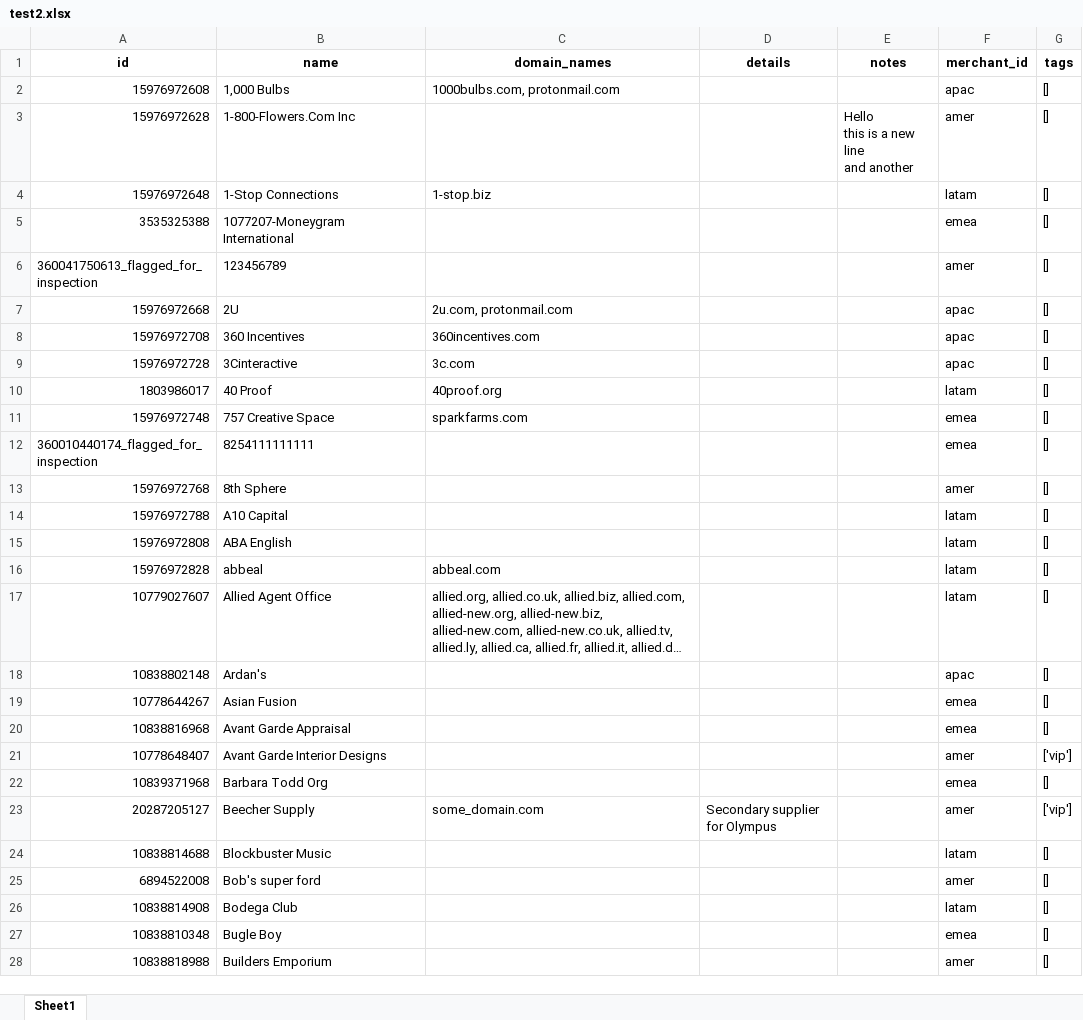
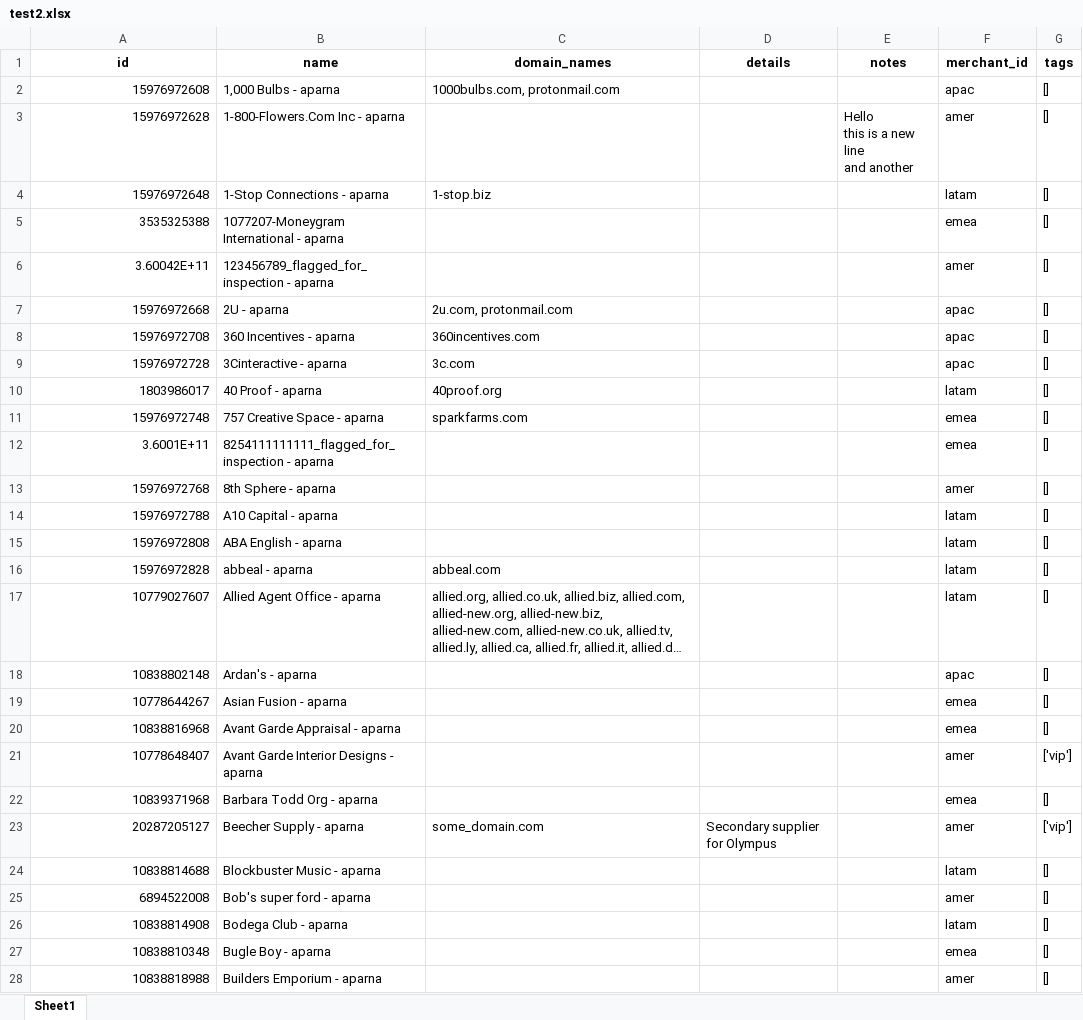
Before and after one commit to parnapaal/AcmeData, an Excel workbook: test2.xlsx, sheet Sheet1, drawn as a sheet; only a part is shown; long unchanged cells end in …; values as stored, in another font and other column widths than the file's, no borders; the diff covers the shown part only; the diff names each change by its address in the sheet, - before the commit and + after, or states it on an @@ line.

```diff
--- a/test2.xlsx (sheet Sheet1)
+++ b/test2.xlsx (sheet Sheet1)
-B2 (name): 1,000 Bulbs
+B2 (name): 1,000 Bulbs - aparna
-B3 (name): 1-800-Flowers.Com Inc
+B3 (name): 1-800-Flowers.Com Inc - aparna
-B4 (name): 1-Stop Connections
+B4 (name): 1-Stop Connections - aparna
-B5 (name): 1077207-Moneygram International
+B5 (name): 1077207-Moneygram International - aparna
-A6 (id): 360041750613_flagged_for_inspection
+A6 (id): 3.60042E+11
-B6 (name): 123456789
+B6 (name): 123456789_flagged_for_inspection - aparna
-B7 (name): 2U
+B7 (name): 2U - aparna
-B8 (name): 360 Incentives
+B8 (name): 360 Incentives - aparna
-B9 (name): 3Cinteractive
+B9 (name): 3Cinteractive - aparna
-B10 (name): 40 Proof
+B10 (name): 40 Proof - aparna
-B11 (name): 757 Creative Space
+B11 (name): 757 Creative Space - aparna
-A12 (id): 360010440174_flagged_for_inspection
+A12 (id): 3.6001E+11
-B12 (name): 8254111111111
+B12 (name): 8254111111111_flagged_for_inspection - aparna
-B13 (name): 8th Sphere
+B13 (name): 8th Sphere - aparna
-B14 (name): A10 Capital
+B14 (name): A10 Capital - aparna
-B15 (name): ABA English
+B15 (name): ABA English - aparna
-B16 (name): abbeal
+B16 (name): abbeal - aparna
-B17 (name): Allied Agent Office
+B17 (name): Allied Agent Office - aparna
-B18 (name): Ardan's
+B18 (name): Ardan's - aparna
-B19 (name): Asian Fusion
+B19 (name): Asian Fusion - aparna
-B20 (name): Avant Garde Appraisal
+B20 (name): Avant Garde Appraisal - aparna
-B21 (name): Avant Garde Interior Designs
+B21 (name): Avant Garde Interior Designs - aparna
-B22 (name): Barbara Todd Org
+B22 (name): Barbara Todd Org - aparna
-B23 (name): Beecher Supply
+B23 (name): Beecher Supply - aparna
-B24 (name): Blockbuster Music
+B24 (name): Blockbuster Music - aparna
-B25 (name): Bob's super ford
+B25 (name): Bob's super ford - aparna
-B26 (name): Bodega Club
+B26 (name): Bodega Club - aparna
-B27 (name): Bugle Boy
+B27 (name): Bugle Boy - aparna
-B28 (name): Builders Emporium
+B28 (name): Builders Emporium - aparna
```
Also changed, not shown: 98 edited cells elsewhere in this sheet, scripts/org_list.xlsx, 4 other files.
